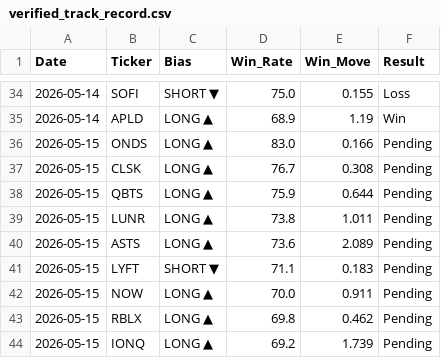
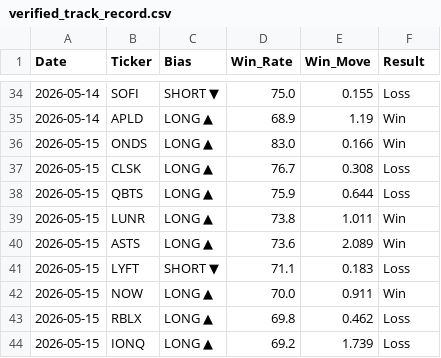
Before and after one commit to DSTAT-Trading/dstat-track-record, a CSV file: verified_track_record.csv, drawn as a sheet; only a part is shown, gaps mark what is left out.

Commit message:
DSTAT Update 2026-05-18

```diff
--- a/verified_track_record.csv
+++ b/verified_track_record.csv
@@ -35,10 +35,10 @@ Date,Ticker,Bias,Win_Rate,Win_Move,Result
 2026-05-14,APLD,LONG ▲,68.9,1.19,Win
-2026-05-15,ONDS,LONG ▲,83.0,0.166,Pending
-2026-05-15,CLSK,LONG ▲,76.7,0.308,Pending
-2026-05-15,QBTS,LONG ▲,75.9,0.644,Pending
-2026-05-15,LUNR,LONG ▲,73.8,1.011,Pending
-2026-05-15,ASTS,LONG ▲,73.6,2.089,Pending
-2026-05-15,LYFT,SHORT ▼,71.1,0.183,Pending
-2026-05-15,NOW,LONG ▲,70.0,0.911,Pending
-2026-05-15,RBLX,LONG ▲,69.8,0.462,Pending
-2026-05-15,IONQ,LONG ▲,69.2,1.739,Pending
+2026-05-15,ONDS,LONG ▲,83.0,0.166,Win
+2026-05-15,CLSK,LONG ▲,76.7,0.308,Loss
+2026-05-15,QBTS,LONG ▲,75.9,0.644,Loss
+2026-05-15,LUNR,LONG ▲,73.8,1.011,Win
+2026-05-15,ASTS,LONG ▲,73.6,2.089,Win
+2026-05-15,LYFT,SHORT ▼,71.1,0.183,Loss
+2026-05-15,NOW,LONG ▲,70.0,0.911,Win
+2026-05-15,RBLX,LONG ▲,69.8,0.462,Loss
+2026-05-15,IONQ,LONG ▲,69.2,1.739,Loss
```
